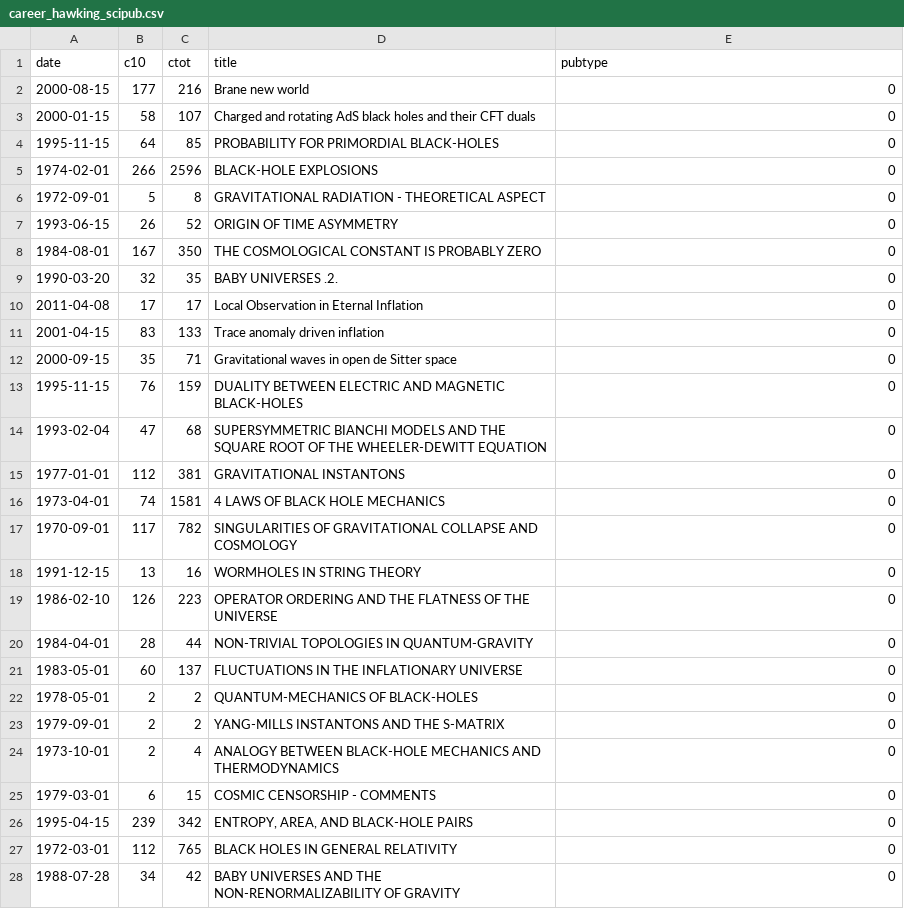
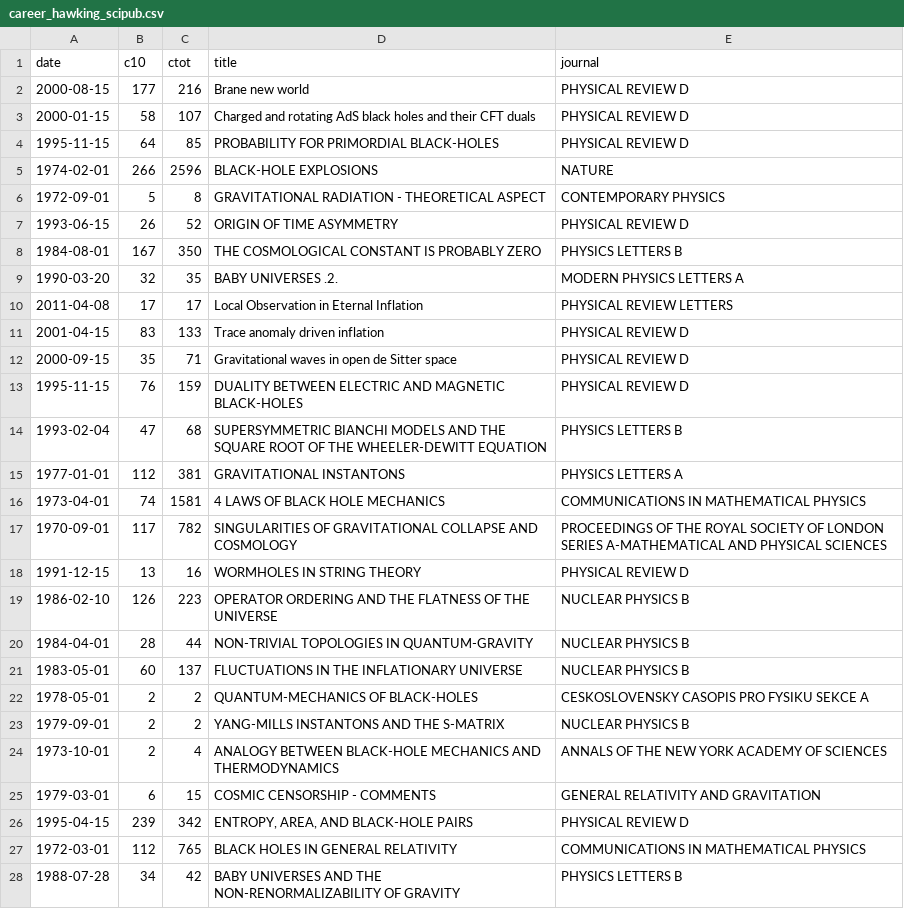
Before and after one commit to mszell/careerplot, a CSV file: data/career_hawking_scipub.csv, drawn as a sheet; only a part is shown; the diff covers the shown part only.

```diff
--- a/data/career_hawking_scipub.csv
+++ b/data/career_hawking_scipub.csv
@@ -1,28 +1,28 @@
-date,c10,ctot,title,pubtype
-2000-08-15,177,216,Brane new world,0
-2000-01-15,58,107,Charged and rotating AdS black holes and their CFT duals,0
-1995-11-15,64,85,PROBABILITY FOR PRIMORDIAL BLACK-HOLES,0
-1974-02-01,266,2596,BLACK-HOLE EXPLOSIONS,0
-1972-09-01,5,8,GRAVITATIONAL RADIATION - THEORETICAL ASPECT,0
-1993-06-15,26,52,ORIGIN OF TIME ASYMMETRY,0
-1984-08-01,167,350,THE COSMOLOGICAL CONSTANT IS PROBABLY ZERO,0
-1990-03-20,32,35,BABY UNIVERSES .2.,0
-2011-04-08,17,17,Local Observation in Eternal Inflation,0
-2001-04-15,83,133,Trace anomaly driven inflation,0
-2000-09-15,35,71,Gravitational waves in open de Sitter space,0
-1995-11-15,76,159,DUALITY BETWEEN ELECTRIC AND MAGNETIC BLACK-HOLES,0
-1993-02-04,47,68,SUPERSYMMETRIC BIANCHI MODELS AND THE SQUARE ROOT OF THE WHEELER-DEWITT EQUATION,0
-1977-01-01,112,381,GRAVITATIONAL INSTANTONS,0
-1973-04-01,74,1581,4 LAWS OF BLACK HOLE MECHANICS,0
-1970-09-01,117,782,SINGULARITIES OF GRAVITATIONAL COLLAPSE AND COSMOLOGY,0
-1991-12-15,13,16,WORMHOLES IN STRING THEORY,0
-1986-02-10,126,223,OPERATOR ORDERING AND THE FLATNESS OF THE UNIVERSE,0
-1984-04-01,28,44,NON-TRIVIAL TOPOLOGIES IN QUANTUM-GRAVITY,0
-1983-05-01,60,137,FLUCTUATIONS IN THE INFLATIONARY UNIVERSE,0
-1978-05-01,2,2,QUANTUM-MECHANICS OF BLACK-HOLES,0
-1979-09-01,2,2,YANG-MILLS INSTANTONS AND THE S-MATRIX,0
-1973-10-01,2,4,ANALOGY BETWEEN BLACK-HOLE MECHANICS AND THERMODYNAMICS,0
-1979-03-01,6,15,COSMIC CENSORSHIP - COMMENTS,0
-1995-04-15,239,342,"ENTROPY, AREA, AND BLACK-HOLE PAIRS",0
-1972-03-01,112,765,BLACK HOLES IN GENERAL RELATIVITY,0
-1988-07-28,34,42,BABY UNIVERSES AND THE NON-RENORMALIZABILITY OF GRAVITY,0
+date,c10,ctot,title,journal
+2000-08-15,177,216,Brane new world,PHYSICAL REVIEW D
+2000-01-15,58,107,Charged and rotating AdS black holes and their CFT duals,PHYSICAL REVIEW D
+1995-11-15,64,85,PROBABILITY FOR PRIMORDIAL BLACK-HOLES,PHYSICAL REVIEW D
+1974-02-01,266,2596,BLACK-HOLE EXPLOSIONS,NATURE
+1972-09-01,5,8,GRAVITATIONAL RADIATION - THEORETICAL ASPECT,CONTEMPORARY PHYSICS
+1993-06-15,26,52,ORIGIN OF TIME ASYMMETRY,PHYSICAL REVIEW D
+1984-08-01,167,350,THE COSMOLOGICAL CONSTANT IS PROBABLY ZERO,PHYSICS LETTERS B
+1990-03-20,32,35,BABY UNIVERSES .2.,MODERN PHYSICS LETTERS A
+2011-04-08,17,17,Local Observation in Eternal Inflation,PHYSICAL REVIEW LETTERS
+2001-04-15,83,133,Trace anomaly driven inflation,PHYSICAL REVIEW D
+2000-09-15,35,71,Gravitational waves in open de Sitter space,PHYSICAL REVIEW D
+1995-11-15,76,159,DUALITY BETWEEN ELECTRIC AND MAGNETIC BLACK-HOLES,PHYSICAL REVIEW D
+1993-02-04,47,68,SUPERSYMMETRIC BIANCHI MODELS AND THE SQUARE ROOT OF THE WHEELER-DEWITT EQUATION,PHYSICS LETTERS B
+1977-01-01,112,381,GRAVITATIONAL INSTANTONS,PHYSICS LETTERS A
+1973-04-01,74,1581,4 LAWS OF BLACK HOLE MECHANICS,COMMUNICATIONS IN MATHEMATICAL PHYSICS
+1970-09-01,117,782,SINGULARITIES OF GRAVITATIONAL COLLAPSE AND COSMOLOGY,PROCEEDINGS OF THE ROYAL SOCIETY OF LONDON SERIES A-MATHEMATICAL AND PHYSICAL SCIENCES
+1991-12-15,13,16,WORMHOLES IN STRING THEORY,PHYSICAL REVIEW D
+1986-02-10,126,223,OPERATOR ORDERING AND THE FLATNESS OF THE UNIVERSE,NUCLEAR PHYSICS B
+1984-04-01,28,44,NON-TRIVIAL TOPOLOGIES IN QUANTUM-GRAVITY,NUCLEAR PHYSICS B
+1983-05-01,60,137,FLUCTUATIONS IN THE INFLATIONARY UNIVERSE,NUCLEAR PHYSICS B
+1978-05-01,2,2,QUANTUM-MECHANICS OF BLACK-HOLES,CESKOSLOVENSKY CASOPIS PRO FYSIKU SEKCE A
+1979-09-01,2,2,YANG-MILLS INSTANTONS AND THE S-MATRIX,NUCLEAR PHYSICS B
+1973-10-01,2,4,ANALOGY BETWEEN BLACK-HOLE MECHANICS AND THERMODYNAMICS,ANNALS OF THE NEW YORK ACADEMY OF SCIENCES
+1979-03-01,6,15,COSMIC CENSORSHIP - COMMENTS,GENERAL RELATIVITY AND GRAVITATION
+1995-04-15,239,342,"ENTROPY, AREA, AND BLACK-HOLE PAIRS",PHYSICAL REVIEW D
+1972-03-01,112,765,BLACK HOLES IN GENERAL RELATIVITY,COMMUNICATIONS IN MATHEMATICAL PHYSICS
+1988-07-28,34,42,BABY UNIVERSES AND THE NON-RENORMALIZABILITY OF GRAVITY,PHYSICS LETTERS B
```
Also changed, not shown: 122 edited cells elsewhere in this file, 8 other files.
